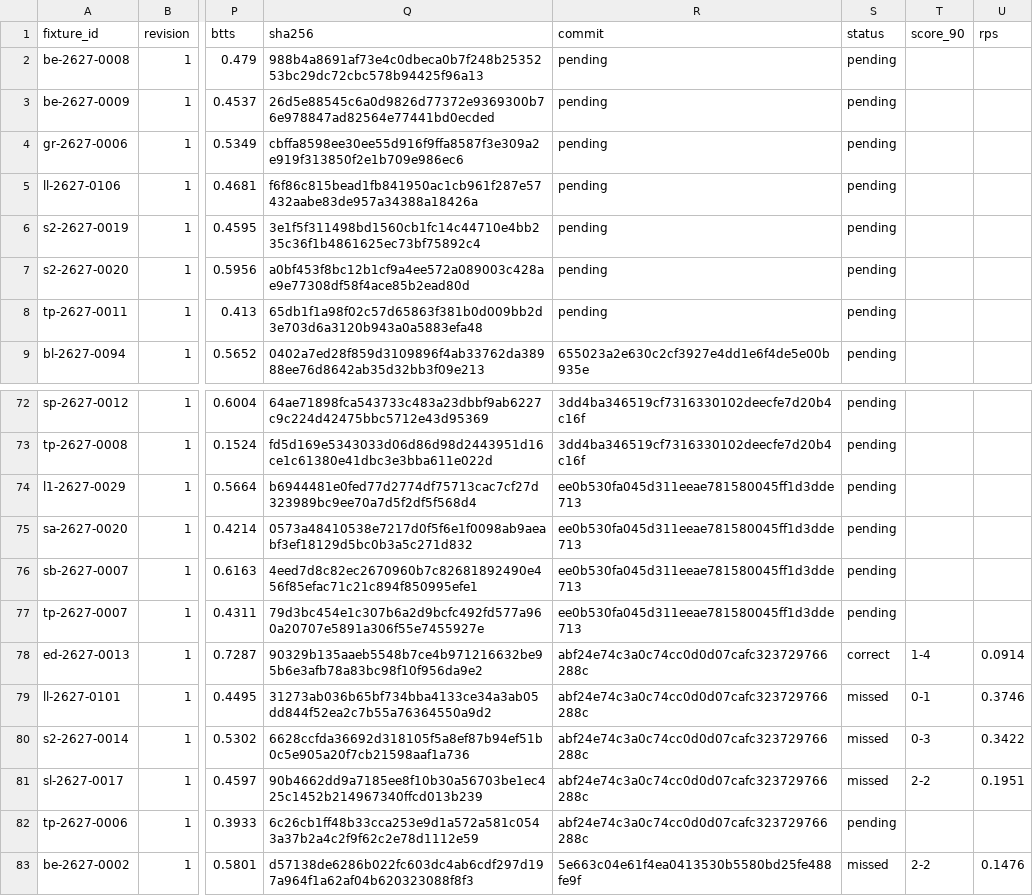
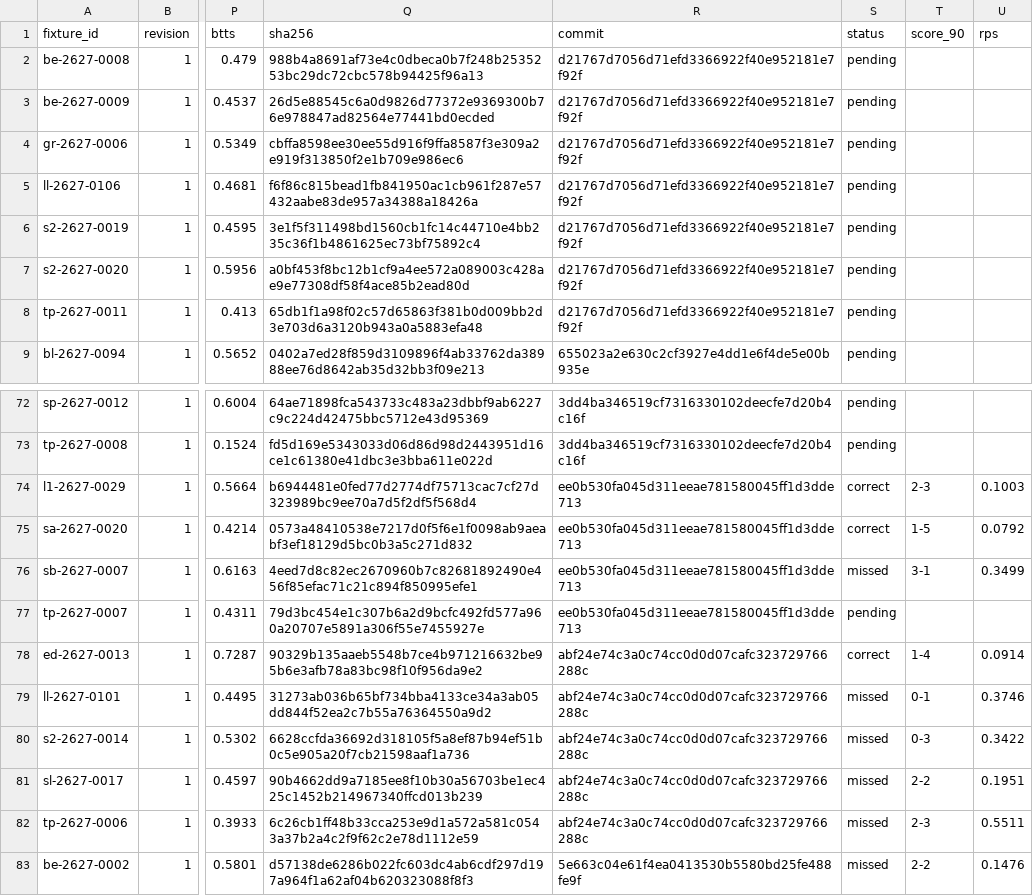
Before and after one commit to thetouchlineatlas-com/ledger, a CSV file: ledger.csv, drawn as a sheet; only a part is shown, gaps mark what is left out; the diff names each change by its address in the sheet, - before the commit and + after, or states it on an @@ line.

Commit message:
Ledger 2026-11-21T19:11:56Z

```diff
--- a/ledger.csv
+++ b/ledger.csv
-R2:R8 (commit): pending
+R2:R8 (commit): d21767d7056d71efd3366922f40e952181e7f92f
-S74:S75 (status): pending
+S74:S75 (status): correct
-T74 (score_90): (empty)
+T74 (score_90): 2-3
-U74 (rps): (empty)
+U74 (rps): 0.1003
-T75 (score_90): (empty)
+T75 (score_90): 1-5
-U75 (rps): (empty)
+U75 (rps): 0.0792
-S76 (status): pending
+S76 (status): missed
-T76 (score_90): (empty)
+T76 (score_90): 3-1
-U76 (rps): (empty)
+U76 (rps): 0.3499
-S82 (status): pending
+S82 (status): missed
-T82 (score_90): (empty)
+T82 (score_90): 2-3
-U82 (rps): (empty)
+U82 (rps): 0.5511
```
Also changed, not shown: 2 other files.
